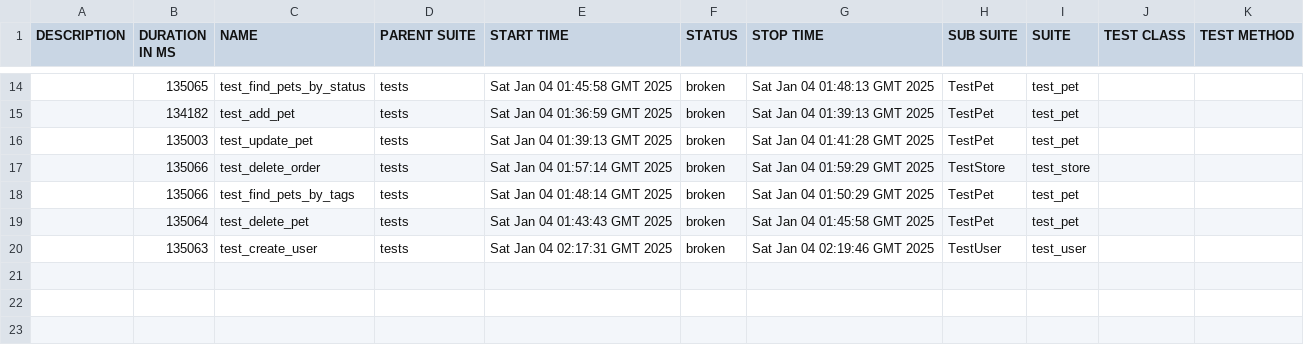
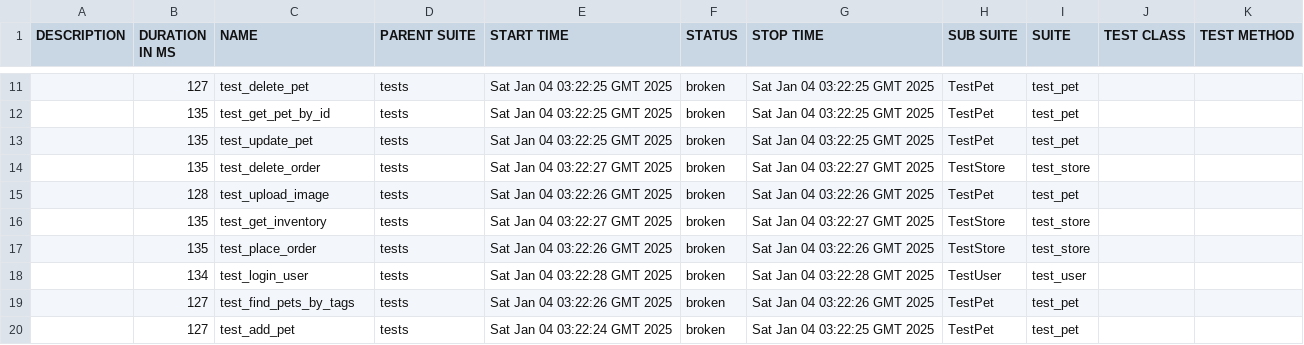
Before and after one commit to BohdanObruch/pets-store-tests, a CSV file: 83/data/suites.csv, drawn as a sheet; only a part is shown, gaps mark what is left out; the diff covers the shown part only.

```diff
--- a/83/data/suites.csv
+++ b/83/data/suites.csv
@@ -14,7 +11,10 @@
-"","135065","test_find_pets_by_status","tests","Sat Jan 04 01:45:58 GMT 2025","broken","Sat Jan 04 01:48:13 GMT 2025","TestPet","test_pet","",""
-"","134182","test_add_pet","tests","Sat Jan 04 01:36:59 GMT 2025","broken","Sat Jan 04 01:39:13 GMT 2025","TestPet","test_pet","",""
-"","135003","test_update_pet","tests","Sat Jan 04 01:39:13 GMT 2025","broken","Sat Jan 04 01:41:28 GMT 2025","TestPet","test_pet","",""
-"","135066","test_delete_order","tests","Sat Jan 04 01:57:14 GMT 2025","broken","Sat Jan 04 01:59:29 GMT 2025","TestStore","test_store","",""
-"","135066","test_find_pets_by_tags","tests","Sat Jan 04 01:48:14 GMT 2025","broken","Sat Jan 04 01:50:29 GMT 2025","TestPet","test_pet","",""
-"","135064","test_delete_pet","tests","Sat Jan 04 01:43:43 GMT 2025","broken","Sat Jan 04 01:45:58 GMT 2025","TestPet","test_pet","",""
-"","135063","test_create_user","tests","Sat Jan 04 02:17:31 GMT 2025","broken","Sat Jan 04 02:19:46 GMT 2025","TestUser","test_user","",""
+"","127","test_delete_pet","tests","Sat Jan 04 03:22:25 GMT 2025","broken","Sat Jan 04 03:22:25 GMT 2025","TestPet","test_pet","",""
+"","135","test_get_pet_by_id","tests","Sat Jan 04 03:22:25 GMT 2025","broken","Sat Jan 04 03:22:25 GMT 2025","TestPet","test_pet","",""
+"","135","test_update_pet","tests","Sat Jan 04 03:22:25 GMT 2025","broken","Sat Jan 04 03:22:25 GMT 2025","TestPet","test_pet","",""
+"","135","test_delete_order","tests","Sat Jan 04 03:22:27 GMT 2025","broken","Sat Jan 04 03:22:27 GMT 2025","TestStore","test_store","",""
+"","128","test_upload_image","tests","Sat Jan 04 03:22:26 GMT 2025","broken","Sat Jan 04 03:22:26 GMT 2025","TestPet","test_pet","",""
+"","135","test_get_inventory","tests","Sat Jan 04 03:22:27 GMT 2025","broken","Sat Jan 04 03:22:27 GMT 2025","TestStore","test_store","",""
+"","135","test_place_order","tests","Sat Jan 04 03:22:26 GMT 2025","broken","Sat Jan 04 03:22:26 GMT 2025","TestStore","test_store","",""
+"","134","test_login_user","tests","Sat Jan 04 03:22:28 GMT 2025","broken","Sat Jan 04 03:22:28 GMT 2025","TestUser","test_user","",""
+"","127","test_find_pets_by_tags","tests","Sat Jan 04 03:22:26 GMT 2025","broken","Sat Jan 04 03:22:26 GMT 2025","TestPet","test_pet","",""
+"","127","test_add_pet","tests","Sat Jan 04 03:22:24 GMT 2025","broken","Sat Jan 04 03:22:25 GMT 2025","TestPet","test_pet","",""
```
Also changed, not shown: 2 added rows, 5 removed rows and 25 edited cells elsewhere in this file, 55 other files.
